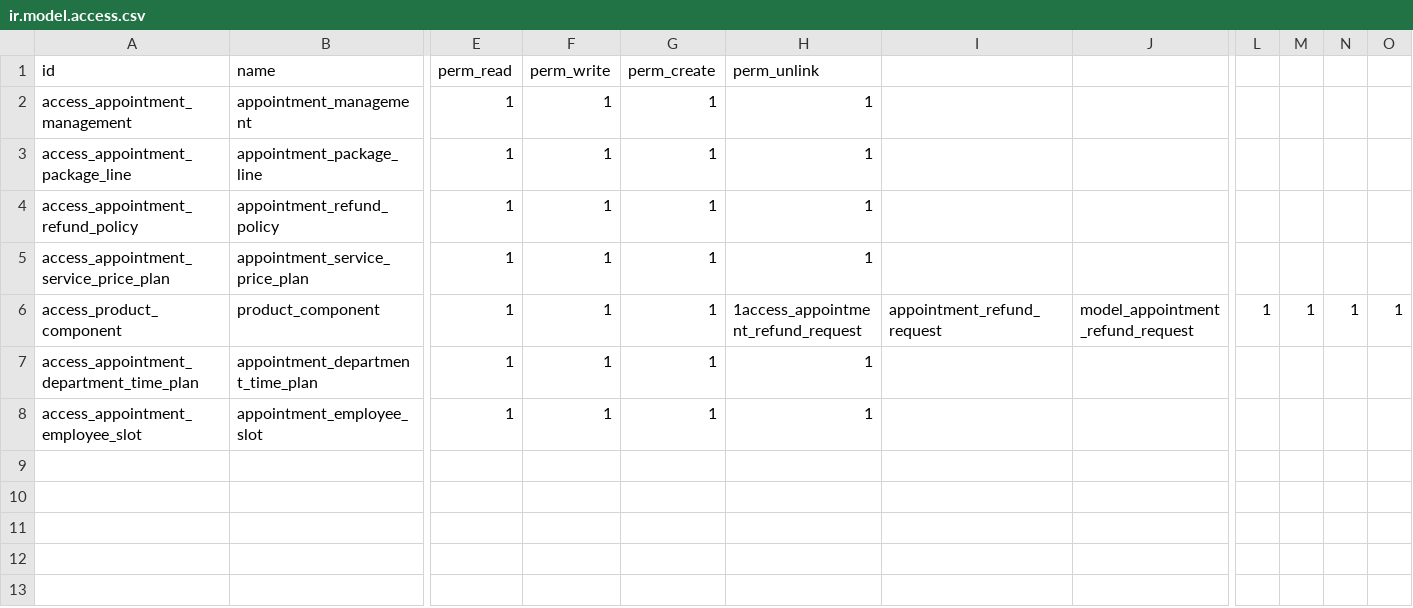
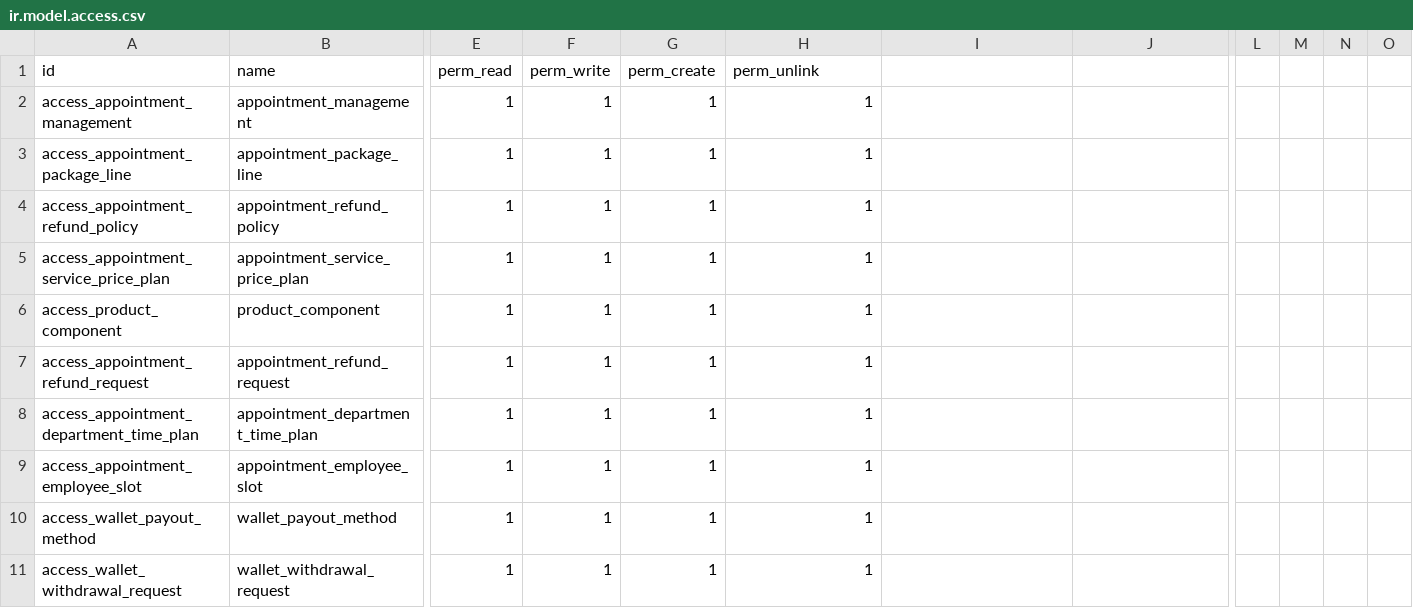
Before and after one commit to Ahmmedmohmed/odoo17_nufa_server, a CSV file: appointment_management_system/security/ir.model.access.csv, drawn as a sheet; only a part is shown, gaps mark what is left out; rows hold the shown columns only; the diff names each change by its address in the sheet, - before the commit and + after, or states it on an @@ line.

Commit message:
up

```diff
--- a/appointment_management_system/security/ir.model.access.csv
+++ b/appointment_management_system/security/ir.model.access.csv
-H6 (perm_unlink): 1access_appointment_refund_request
+H6 (perm_unlink): 1
-I6: appointment_refund_request
+I6: (empty)
-J6: model_appointment_refund_request
+J6: (empty)
-L6: 1
+L6: (empty)
-M6: 1
+M6: (empty)
-N6: 1
+N6: (empty)
-O6: 1
+O6: (empty)
+row 7: access_appointment_refund_request | appointment_refund_request | 1 | 1 | 1 | 1
+row 10: access_wallet_payout_method | wallet_payout_method | 1 | 1 | 1 | 1
+row 11: access_wallet_withdrawal_request | wallet_withdrawal_request | 1 | 1 | 1 | 1
```
